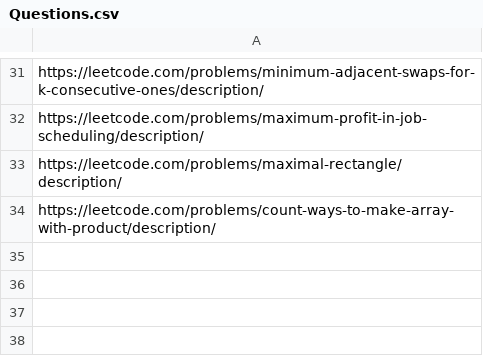
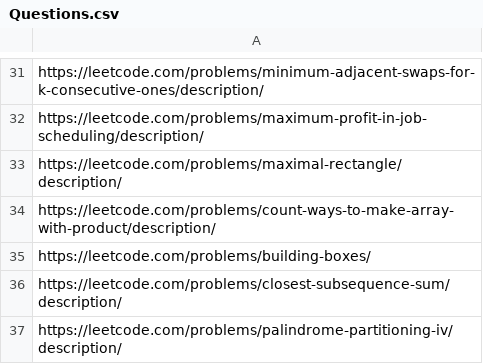
Before and after one commit to arjunv03/75_DAYS_HARDCODE, a CSV file: Questions.csv, drawn as a sheet; only a part is shown, gaps mark what is left out; the diff names each change by its address in the sheet, - before the commit and + after, or states it on an @@ line.

```diff
--- a/Questions.csv
+++ b/Questions.csv
+row 35: https://leetcode.com/problems/building-boxes/
+row 36: https://leetcode.com/problems/closest-subsequence-sum/description/
+row 37: https://leetcode.com/problems/palindrome-partitioning-iv/description/
```
Also changed, not shown: 3 other files.
